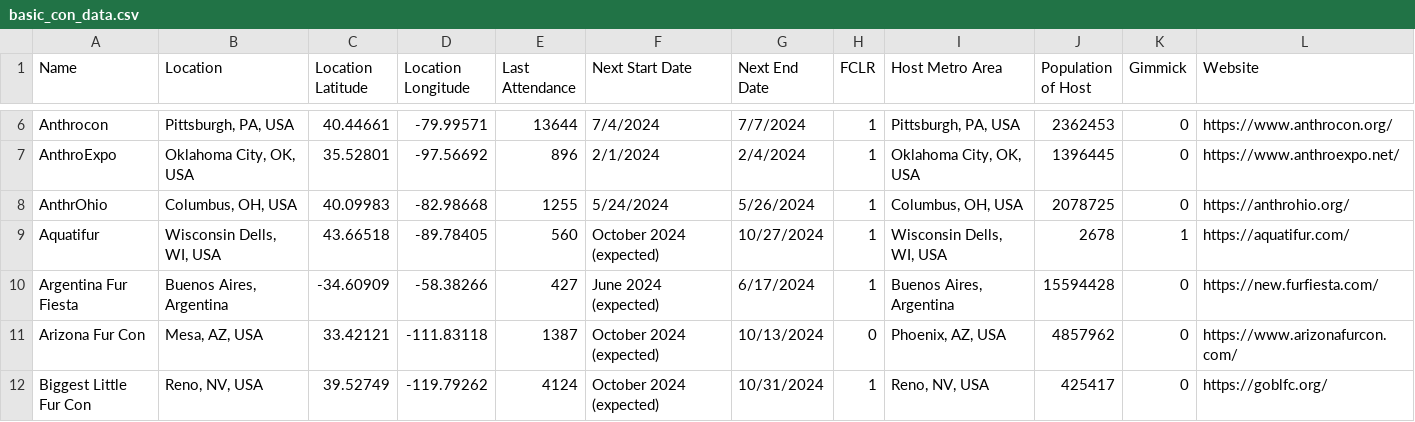
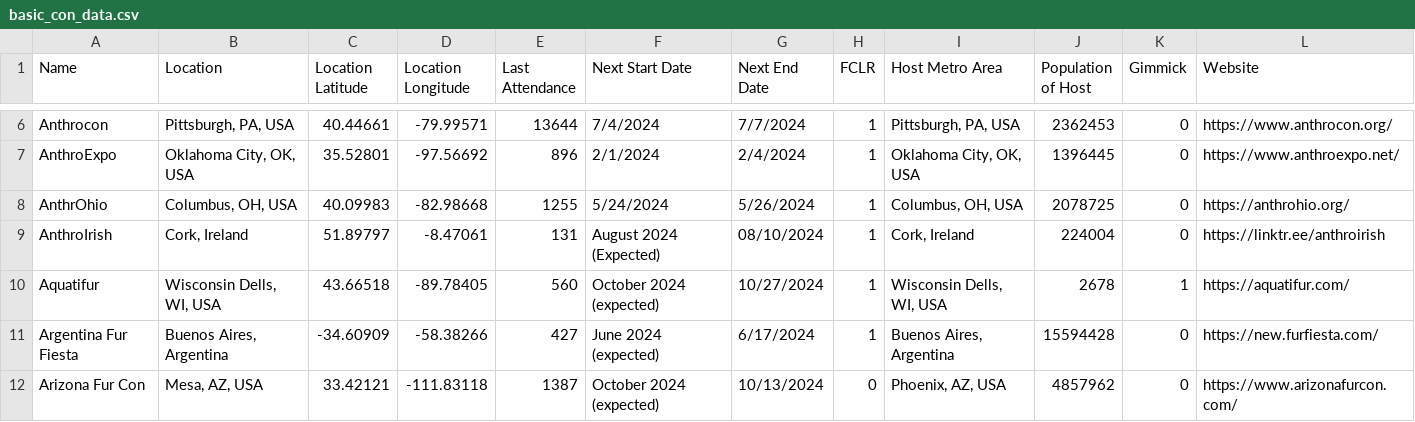
Before and after one commit to huehuecoyotl/furry-con-map, a CSV file: basic_con_data.csv, drawn as a sheet; only a part is shown, gaps mark what is left out; the shorter side is filled out with more unchanged rows.

Commit message:
Add AnthroIrish as a convention. Not entirely sure what FCLR and Gimmick are, so set those to the same as other nearby cons.

```diff
--- a/basic_con_data.csv
+++ b/basic_con_data.csv
@@ -8,2 +8,3 @@ AnthroExpo,"Oklahoma City, OK, USA",35.52801,-97.56692,896,2/1/2024,2/4/2024,1,"
 AnthrOhio,"Columbus, OH, USA",40.09983,-82.98668,1255,5/24/2024,5/26/2024,1,"Columbus, OH, USA",2078725,0,https://anthrohio.org/
+AnthroIrish,"Cork, Ireland",51.89797,-8.47061,131,August 2024 (Expected),08/10/2024,1,"Cork, Ireland",224004,0,https://linktr.ee/anthroirish
 Aquatifur,"Wisconsin Dells, WI, USA",43.66518,-89.78405,560,October 2024 (expected),10/27/2024,1,"Wisconsin Dells, WI, USA",2678,1,https://aquatifur.com/
```
